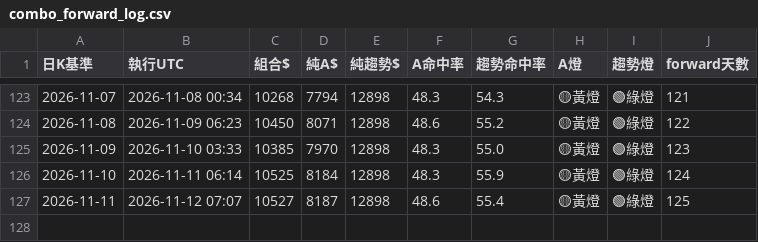
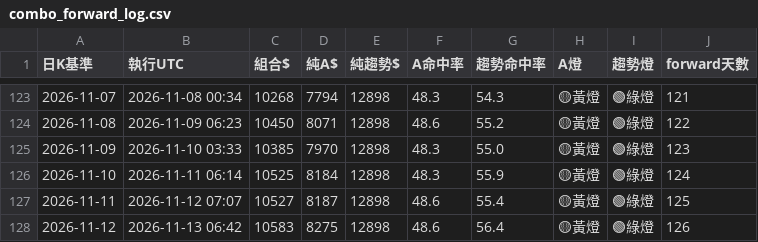
Before and after one commit to pidasin/crypto_combo_forward, a CSV file: combo_forward_log.csv, drawn as a sheet; only a part is shown, gaps mark what is left out.

```diff
--- a/combo_forward_log.csv
+++ b/combo_forward_log.csv
@@ -127 +127,2 @@
 2026-11-11,2026-11-12 07:07,10527,8187,12898,48.6,55.4,🟡黃燈,🟢綠燈,125
+2026-11-12,2026-11-13 06:42,10583,8275,12898,48.6,56.4,🟡黃燈,🟢綠燈,126
```
Also changed, not shown: bot_log.csv, orders_log.csv, 4 other files.
